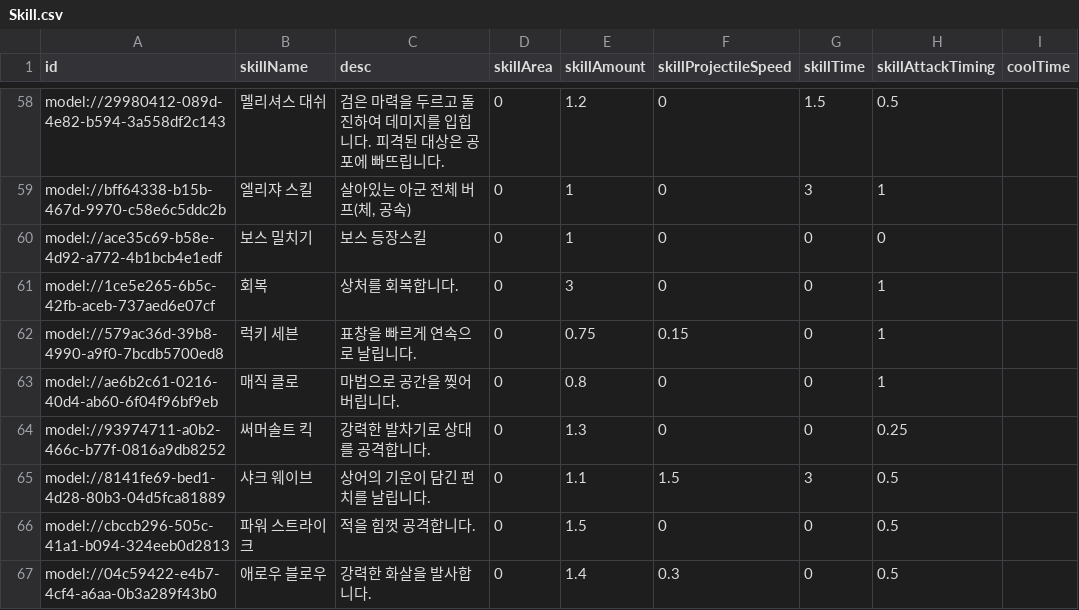
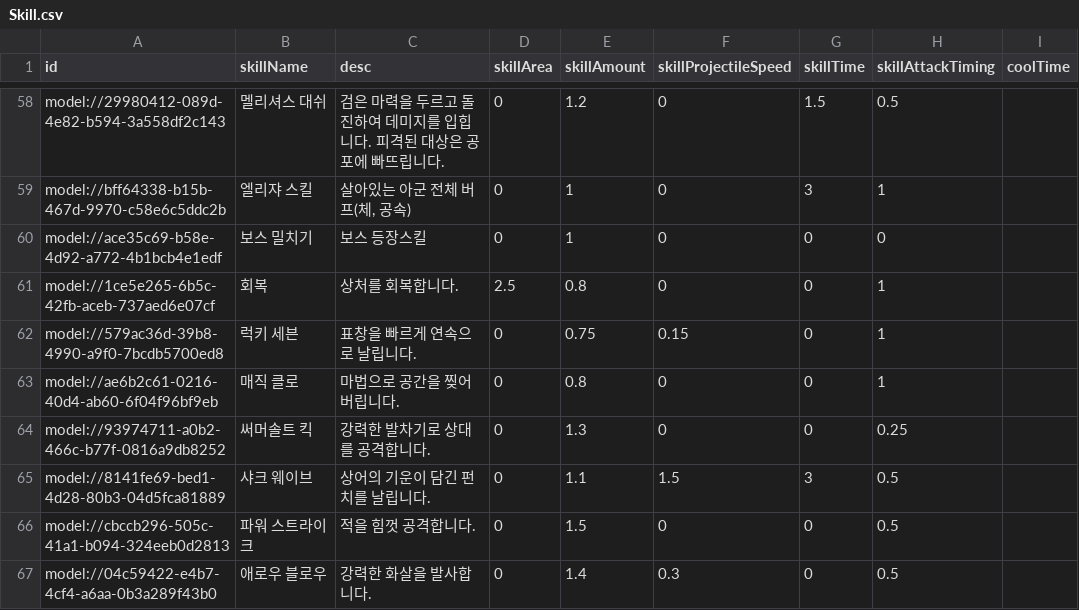
Before and after one commit to browniesss/MapleWorlds, a CSV file: RootDesk/MyDesk/DataSets/Skill.csv, drawn as a sheet; only a part is shown, gaps mark what is left out; the diff names each change by its address in the sheet, - before the commit and + after, or states it on an @@ line.

```diff
--- a/RootDesk/MyDesk/DataSets/Skill.csv
+++ b/RootDesk/MyDesk/DataSets/Skill.csv
-D61 (skillArea): 0
+D61 (skillArea): 2.5
-E61 (skillAmount): 3
+E61 (skillAmount): 0.8
```
Also changed, not shown: 1 other file.
